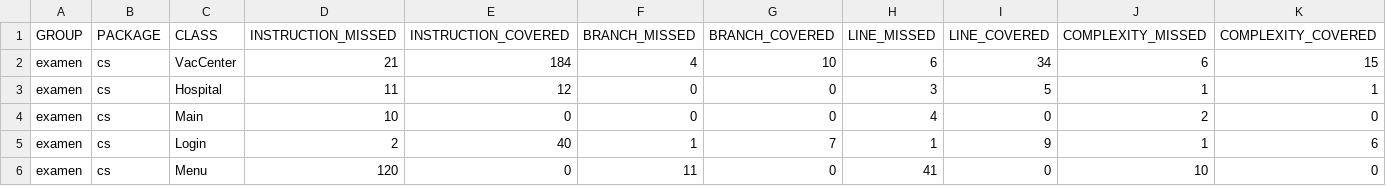
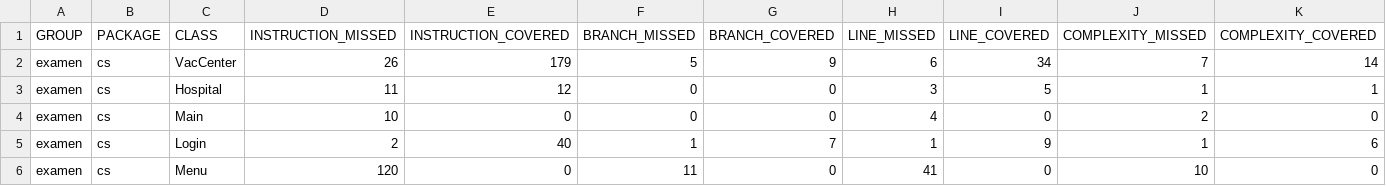
Before and after one commit to cs2901-2021-1/examen-JeanPaul, a CSV file: target/site/jacoco/jacoco.csv, drawn as a sheet; only a part is shown; the diff names each change by its address in the sheet, - before the commit and + after, or states it on an @@ line.

```diff
--- a/target/site/jacoco/jacoco.csv
+++ b/target/site/jacoco/jacoco.csv
-D2 (INSTRUCTION_MISSED): 21
+D2 (INSTRUCTION_MISSED): 26
-E2 (INSTRUCTION_COVERED): 184
+E2 (INSTRUCTION_COVERED): 179
-F2 (BRANCH_MISSED): 4
+F2 (BRANCH_MISSED): 5
-G2 (BRANCH_COVERED): 10
+G2 (BRANCH_COVERED): 9
-J2 (COMPLEXITY_MISSED): 6
+J2 (COMPLEXITY_MISSED): 7
-K2 (COMPLEXITY_COVERED): 15
+K2 (COMPLEXITY_COVERED): 14
```
Also changed, not shown: 29 other files.
